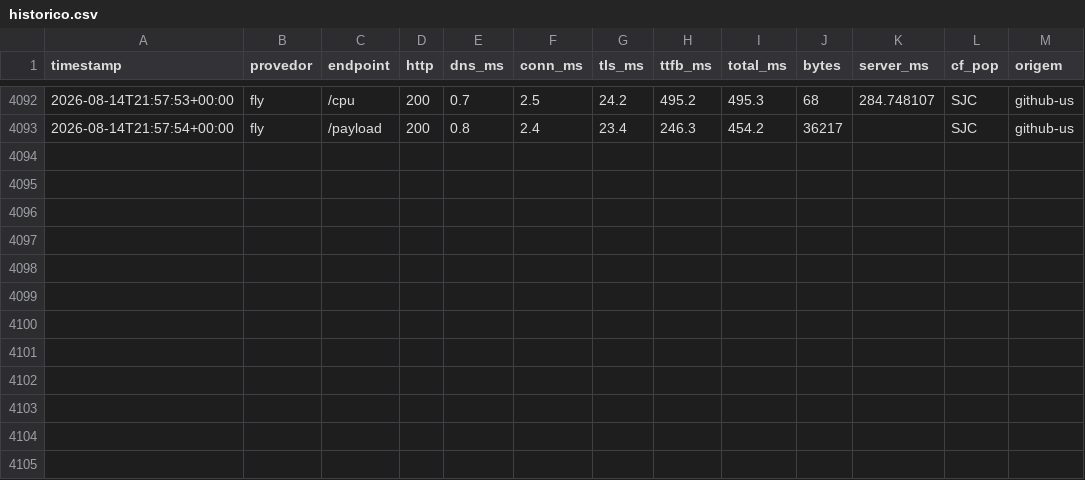
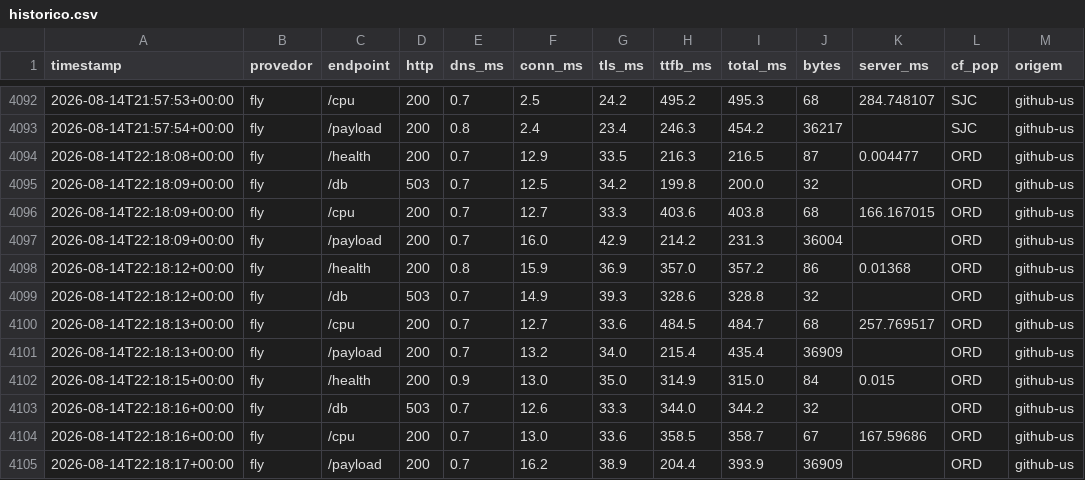
Before and after one commit to wendelas/bakeoff, a CSV file: dados/historico.csv, drawn as a sheet; only a part is shown, gaps mark what is left out.

```diff
--- a/dados/historico.csv
+++ b/dados/historico.csv
@@ -4093 +4093,13 @@ timestamp,provedor,endpoint,http,dns_ms,conn_ms,tls_ms,ttfb_ms,total_ms,bytes,se
 2026-08-14T21:57:54+00:00,fly,/payload,200,0.8,2.4,23.4,246.3,454.2,36217,,SJC,github-us
+2026-08-14T22:18:08+00:00,fly,/health,200,0.7,12.9,33.5,216.3,216.5,87,0.004477,ORD,github-us
+2026-08-14T22:18:09+00:00,fly,/db,503,0.7,12.5,34.2,199.8,200.0,32,,ORD,github-us
+2026-08-14T22:18:09+00:00,fly,/cpu,200,0.7,12.7,33.3,403.6,403.8,68,166.167015,ORD,github-us
+2026-08-14T22:18:09+00:00,fly,/payload,200,0.7,16.0,42.9,214.2,231.3,36004,,ORD,github-us
+2026-08-14T22:18:12+00:00,fly,/health,200,0.8,15.9,36.9,357.0,357.2,86,0.01368,ORD,github-us
+2026-08-14T22:18:12+00:00,fly,/db,503,0.7,14.9,39.3,328.6,328.8,32,,ORD,github-us
+2026-08-14T22:18:13+00:00,fly,/cpu,200,0.7,12.7,33.6,484.5,484.7,68,257.769517,ORD,github-us
+2026-08-14T22:18:13+00:00,fly,/payload,200,0.7,13.2,34.0,215.4,435.4,36909,,ORD,github-us
+2026-08-14T22:18:15+00:00,fly,/health,200,0.9,13.0,35.0,314.9,315.0,84,0.015,ORD,github-us
+2026-08-14T22:18:16+00:00,fly,/db,503,0.7,12.6,33.3,344.0,344.2,32,,ORD,github-us
+2026-08-14T22:18:16+00:00,fly,/cpu,200,0.7,13.0,33.6,358.5,358.7,67,167.59686,ORD,github-us
+2026-08-14T22:18:17+00:00,fly,/payload,200,0.7,16.2,38.9,204.4,393.9,36909,,ORD,github-us
```
